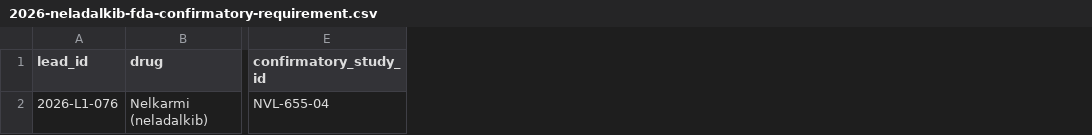
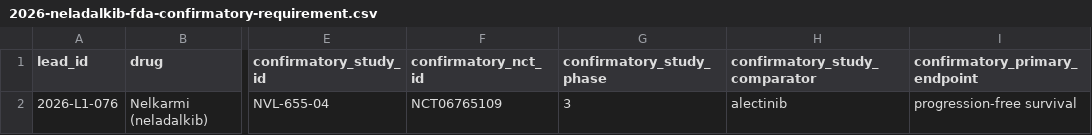
Before and after one commit to pdufa/pdufa-command-center, a CSV file: data/2026-neladalkib-fda-confirmatory-requirement.csv, drawn as a sheet; only a part is shown, gaps mark what is left out; the diff names each change by its address in the sheet, - before the commit and + after, or states it on an @@ line.

Commit message:
Link neladalkib FDA PMR 5096-1 to Phase III ALKAZAR NCT06765109 and PFS comparator

```diff
--- a/data/2026-neladalkib-fda-confirmatory-requirement.csv
+++ b/data/2026-neladalkib-fda-confirmatory-requirement.csv
+column F (confirmatory_nct_id), row 2: NCT06765109
+column G (confirmatory_study_phase), row 2: 3
+column H (confirmatory_study_comparator), row 2: alectinib
+column I (confirmatory_primary_endpoint), row 2: progression-free survival
```
